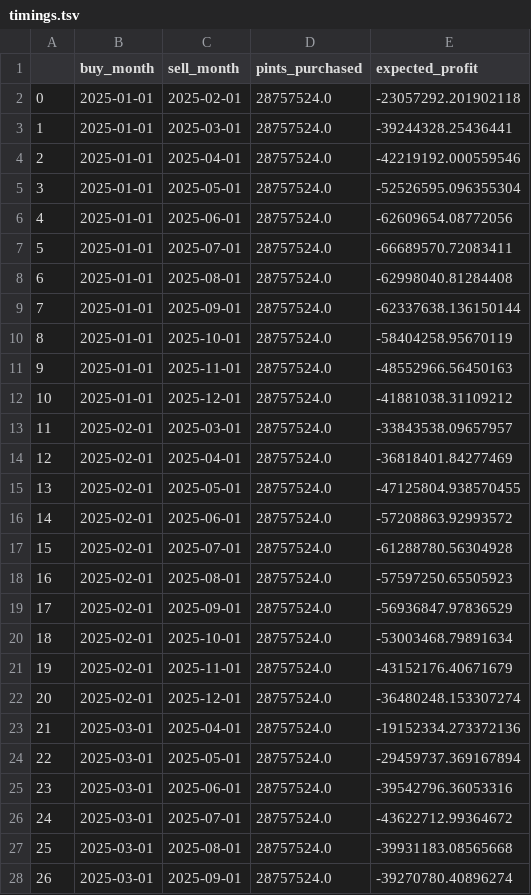
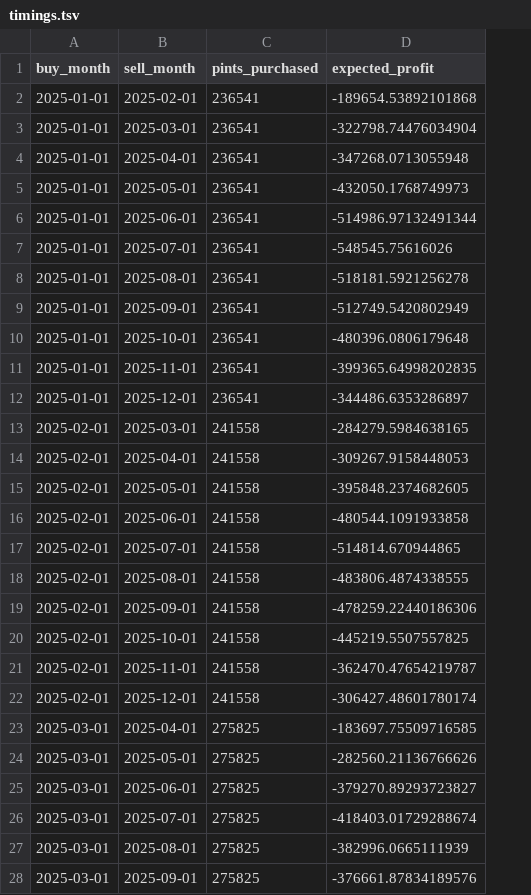
Before and after one commit to mwan30/dx704-project-02, a TSV file: timings.tsv, drawn as a sheet; only a part is shown; removed rows and columns are numbered as before the commit, all else as after; the diff covers the shown part only; the diff names each change by its address in the sheet, - before the commit and + after, or states it on an @@ line.

```diff
--- a/timings.tsv
+++ b/timings.tsv
-column A, rows 2-28: 0 | 1 | 2 | 3 | 4 | 5 | 6 | 7 | 8 | 9 | 10 | 11 | 12 | 13 | 14 | 15 | 16 | 17 | 18 | 19 | 20 | 21 | 22 | 23 | 24 | 25 | 26
-C2:C12 (pints_purchased): 28757524.0
+C2:C12 (pints_purchased): 236541
-D2 (expected_profit): -23057292.201902118
+D2 (expected_profit): -189654.53892101868
-D3 (expected_profit): -39244328.25436441
+D3 (expected_profit): -322798.74476034904
-D4 (expected_profit): -42219192.000559546
+D4 (expected_profit): -347268.0713055948
-D5 (expected_profit): -52526595.096355304
+D5 (expected_profit): -432050.1768749973
-D6 (expected_profit): -62609654.08772056
+D6 (expected_profit): -514986.97132491344
-D7 (expected_profit): -66689570.72083411
+D7 (expected_profit): -548545.75616026
-D8 (expected_profit): -62998040.81284408
+D8 (expected_profit): -518181.5921256278
-D9 (expected_profit): -62337638.136150144
+D9 (expected_profit): -512749.5420802949
-D10 (expected_profit): -58404258.95670119
+D10 (expected_profit): -480396.0806179648
-D11 (expected_profit): -48552966.56450163
+D11 (expected_profit): -399365.64998202835
-D12 (expected_profit): -41881038.31109212
+D12 (expected_profit): -344486.6353286897
-C13:C22 (pints_purchased): 28757524.0
+C13:C22 (pints_purchased): 241558
-D13 (expected_profit): -33843538.09657957
+D13 (expected_profit): -284279.5984638165
-D14 (expected_profit): -36818401.84277469
+D14 (expected_profit): -309267.9158448053
-D15 (expected_profit): -47125804.938570455
+D15 (expected_profit): -395848.2374682605
-D16 (expected_profit): -57208863.92993572
+D16 (expected_profit): -480544.1091933858
-D17 (expected_profit): -61288780.56304928
+D17 (expected_profit): -514814.670944865
-D18 (expected_profit): -57597250.65505923
+D18 (expected_profit): -483806.4874338555
-D19 (expected_profit): -56936847.97836529
+D19 (expected_profit): -478259.22440186306
-D20 (expected_profit): -53003468.79891634
+D20 (expected_profit): -445219.5507557825
-D21 (expected_profit): -43152176.40671679
+D21 (expected_profit): -362470.47654219787
-D22 (expected_profit): -36480248.153307274
+D22 (expected_profit): -306427.48601780174
-C23:C28 (pints_purchased): 28757524.0
+C23:C28 (pints_purchased): 275825
-D23 (expected_profit): -19152334.273372136
+D23 (expected_profit): -183697.75509716585
-D24 (expected_profit): -29459737.369167894
+D24 (expected_profit): -282560.21136766626
-D25 (expected_profit): -39542796.36053316
+D25 (expected_profit): -379270.89293723827
-D26 (expected_profit): -43622712.99364672
+D26 (expected_profit): -418403.01729288674
-D27 (expected_profit): -39931183.08565668
+D27 (expected_profit): -382996.0665111939
-D28 (expected_profit): -39270780.40896274
+D28 (expected_profit): -376661.87834189576
```
Also changed, not shown: 78 edited cells elsewhere in this file, 1 other file.
